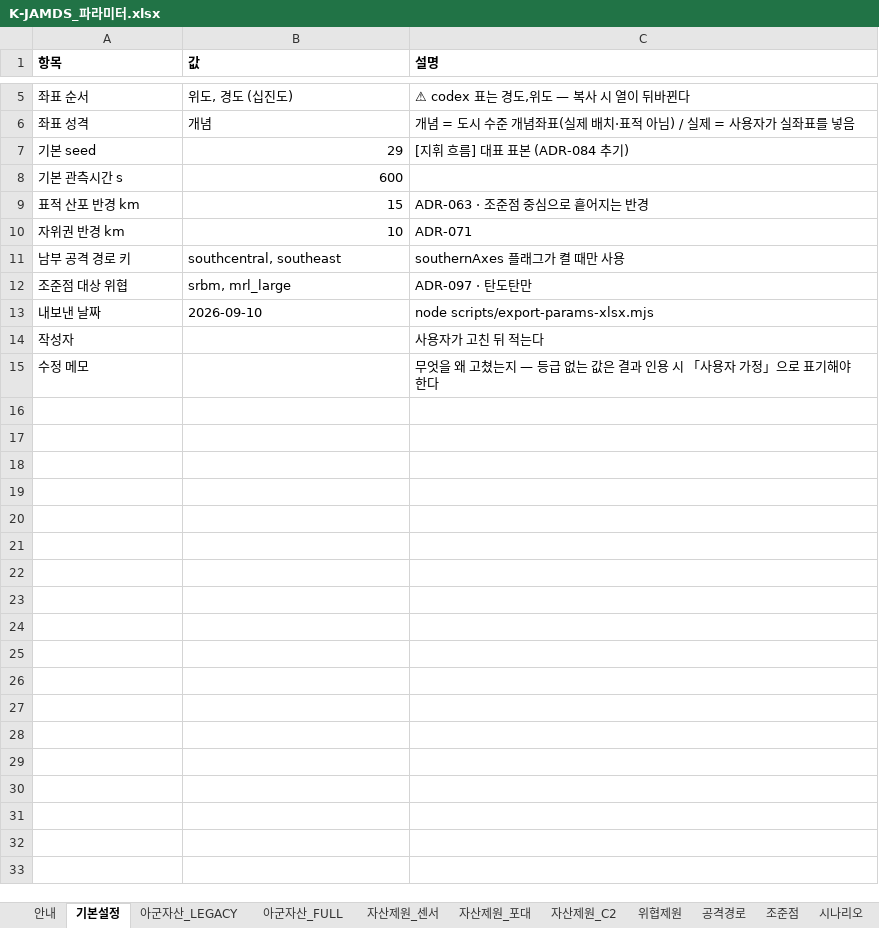
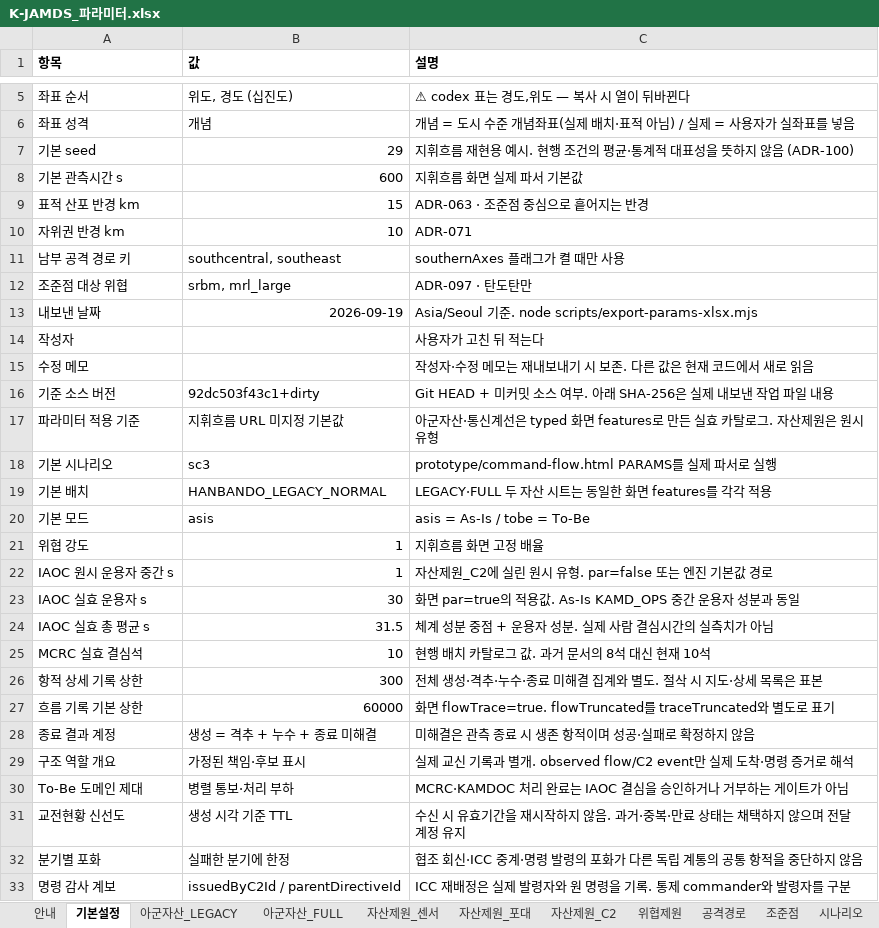
Before and after one commit to DaehyunY00/Air_Defense, an Excel workbook: K-JAMDS_파라미터.xlsx, sheet 기본설정, drawn as a sheet; only a part is shown, gaps mark what is left out; values as stored, in another font and other column widths than the file's, no borders; the diff covers the shown part only; the diff names each change by its address in the sheet, - before the commit and + after, or states it on an @@ line.

Commit message:
feat: add command record toggle and refresh C2 reports

```diff
--- a/K-JAMDS_파라미터.xlsx (sheet 기본설정)
+++ b/K-JAMDS_파라미터.xlsx (sheet 기본설정)
-C7 (설명): [지휘 흐름] 대표 표본 (ADR-084 추기)
+C7 (설명): 지휘흐름 재현용 예시. 현행 조건의 평균·통계적 대표성을 뜻하지 않음 (ADR-100)
-C8 (설명): (empty)
+C8 (설명): 지휘흐름 화면 실제 파서 기본값
-B13 (값): 2026-09-10
+B13 (값): 2026-09-19
-C13 (설명): node scripts/export-params-xlsx.mjs
+C13 (설명): Asia/Seoul 기준. node scripts/export-params-xlsx.mjs
-C15 (설명): 무엇을 왜 고쳤는지 — 등급 없는 값은 결과 인용 시 「사용자 가정」으로 표기해야 한다
+C15 (설명): 작성자·수정 메모는 재내보내기 시 보존. 다른 값은 현재 코드에서 새로 읽음
+row 16: 기준 소스 버전 | 92dc503f43c1+dirty | Git HEAD + 미커밋 소스 여부. 아래 SHA-256은 실제 내보낸 작업 파일 내용
+row 17: 파라미터 적용 기준 | 지휘흐름 URL 미지정 기본값 | 아군자산·통신계선은 typed 화면 features로 만든 실효 카탈로그. 자산제원은 원시 유형
+row 18: 기본 시나리오 | sc3 | prototype/command-flow.html PARAMS를 실제 파서로 실행
+row 19: 기본 배치 | HANBANDO_LEGACY_NORMAL | LEGACY·FULL 두 자산 시트는 동일한 화면 features를 각각 적용
+row 20: 기본 모드 | asis | asis = As-Is / tobe = To-Be
+row 21: 위협 강도 | 1 | 지휘흐름 화면 고정 배율
+row 22: IAOC 원시 운용자 중간 s | 1 | 자산제원_C2에 실린 원시 유형. par=false 또는 엔진 기본값 경로
+row 23: IAOC 실효 운용자 s | 30 | 화면 par=true의 적용값. As-Is KAMD_OPS 중간 운용자 성분과 동일
+row 24: IAOC 실효 총 평균 s | 31.5 | 체계 성분 중점 + 운용자 성분. 실제 사람 결심시간의 실측치가 아님
+row 25: MCRC 실효 결심석 | 10 | 현행 배치 카탈로그 값. 과거 문서의 8석 대신 현재 10석
+row 26: 항적 상세 기록 상한 | 300 | 전체 생성·격추·누수·종료 미해결 집계와 별도. 절삭 시 지도·상세 목록은 표본
+row 27: 흐름 기록 기본 상한 | 60000 | 화면 flowTrace=true. flowTruncated를 traceTruncated와 별도로 표기
+row 28: 종료 결과 계정 | 생성 = 격추 + 누수 + 종료 미해결 | 미해결은 관측 종료 시 생존 항적이며 성공·실패로 확정하지 않음
+row 29: 구조 역할 개요 | 가정된 책임·후보 표시 | 실제 교신 기록과 별개. observed flow/C2 event만 실제 도착·명령 증거로 해석
+row 30: To-Be 도메인 제대 | 병렬 통보·처리 부하 | MCRC·KAMDOC 처리 완료는 IAOC 결심을 승인하거나 거부하는 게이트가 아님
+row 31: 교전현황 신선도 | 생성 시각 기준 TTL | 수신 시 유효기간을 재시작하지 않음. 과거·중복·만료 상태는 채택하지 않으며 전달 계정 유지
+row 32: 분기별 포화 | 실패한 분기에 한정 | 협조 회신·ICC 중계·명령 발령의 포화가 다른 독립 계통의 공통 항적을 중단하지 않음
+row 33: 명령 감사 계보 | issuedByC2Id / parentDirectiveId | ICC 재배정은 실제 발령자와 원 명령을 기록. 통제 commander와 발령자를 구분
```
Also changed, not shown: 57 added rows elsewhere in this sheet, sheet 통신계선_FULL, sheet 통신계선_LEGACY, sheet 시나리오, sheet 안내, sheet 자산제원_센서, sheet 자산제원_C2, 2 more sheets, 25 other files.
